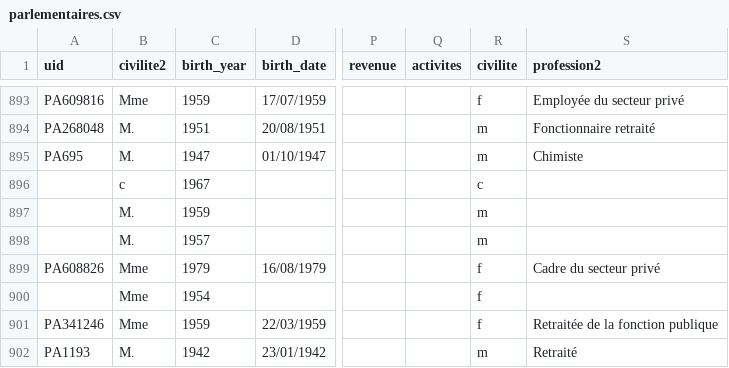
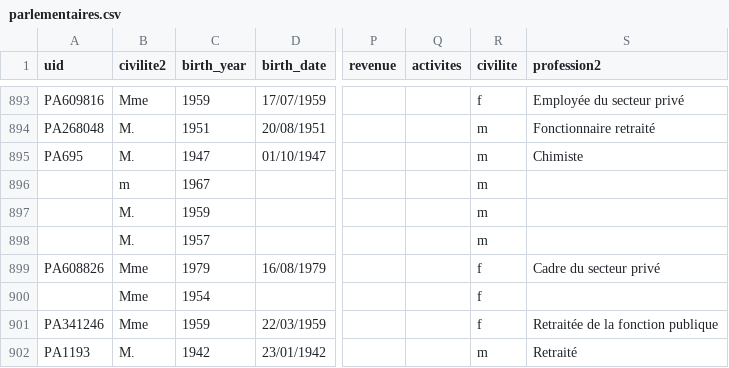
Before and after one commit to tttp/iw-fr, a CSV file: parlementaires.csv, drawn as a sheet; only a part is shown, gaps mark what is left out; the diff names each change by its address in the sheet, - before the commit and + after, or states it on an @@ line.

Commit message:
parlementaires dataset

```diff
--- a/parlementaires.csv
+++ b/parlementaires.csv
-B896 (civilite2): c
+B896 (civilite2): m
-R896 (civilite): c
+R896 (civilite): m
```
